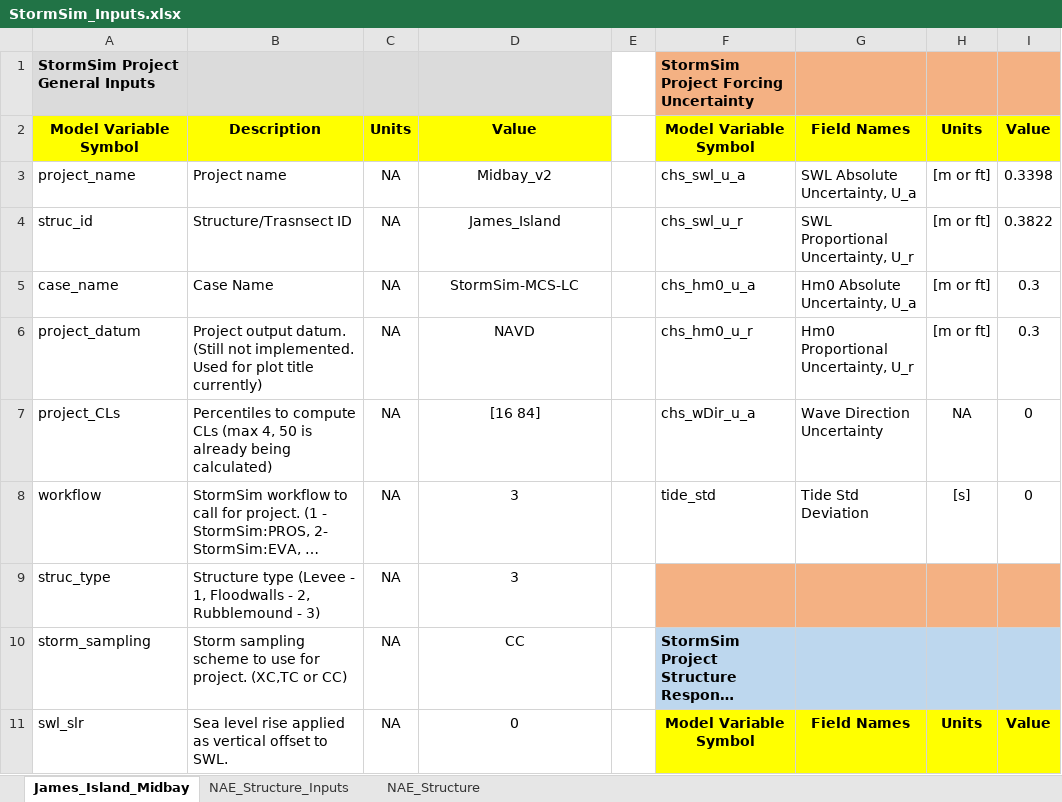
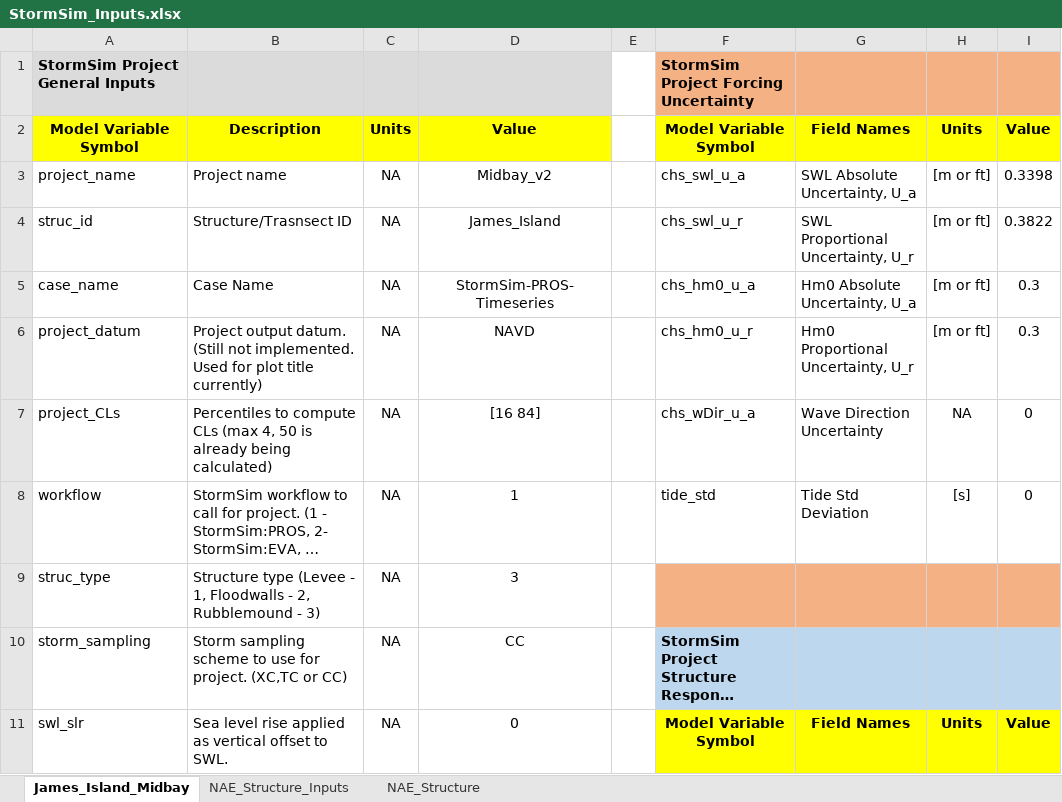
Before and after one commit to coastal-hazards-system/StormSim-Library, an Excel workbook: StormSim_Inputs.xlsx, sheet James_Island_Midbay, drawn as a sheet; only a part is shown; long unchanged cells end in …; values as stored, in another font and other column widths than the file's, no borders; the diff names each change by its address in the sheet, - before the commit and + after, or states it on an @@ line.

Commit message:
Sorting bugs related to peaks/timeseries switch

```diff
--- a/StormSim_Inputs.xlsx (sheet James_Island_Midbay)
+++ b/StormSim_Inputs.xlsx (sheet James_Island_Midbay)
-D5: StormSim-MCS-LC
+D5: StormSim-PROS-Timeseries
-D8: 3
+D8: 1
```
Also changed, not shown: 2 other files.
